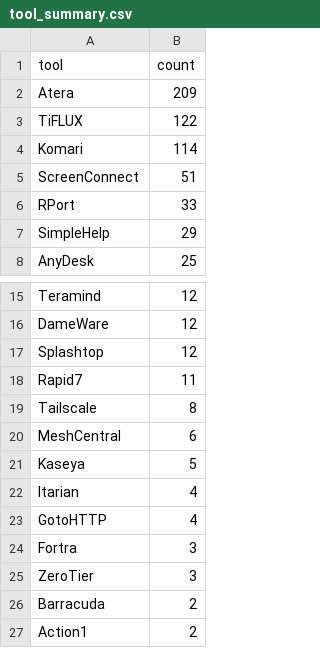
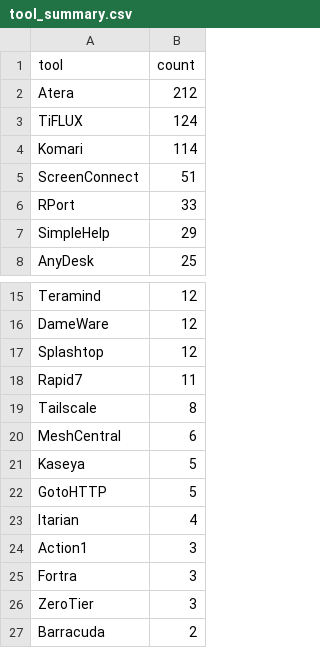
Before and after one commit to Threat-Hunting-Journal/RMM-Tool-Tracking, a CSV file: docs/tool_summary.csv, drawn as a sheet; only a part is shown, gaps mark what is left out.

```diff
--- a/docs/tool_summary.csv
+++ b/docs/tool_summary.csv
@@ -1,4 +1,4 @@
 tool,count
-Atera,209
-TiFLUX,122
+Atera,212
+TiFLUX,124
 Komari,114
@@ -21,4 +21,5 @@ MeshCentral,6
 Kaseya,5
+GotoHTTP,5
 Itarian,4
-GotoHTTP,4
+Action1,3
 Fortra,3
@@ -26,2 +27 @@ ZeroTier,3
 Barracuda,2
-Action1,2
```
Also changed, not shown: docs/findings.csv, findings.csv, 1 other file.
